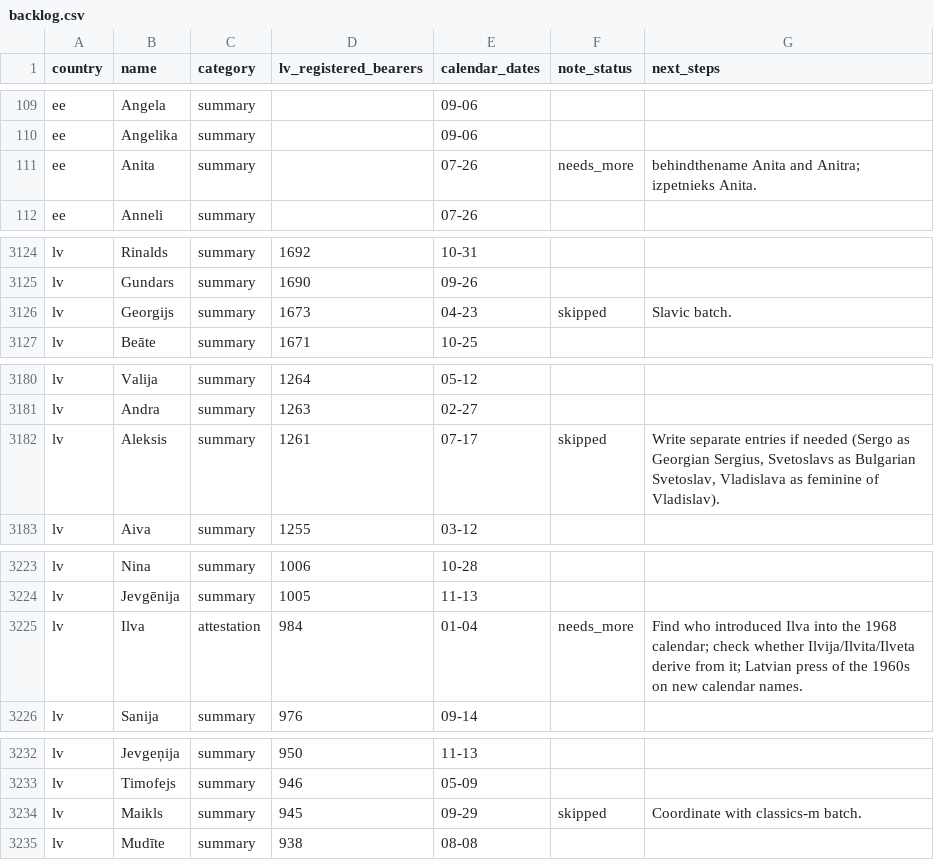
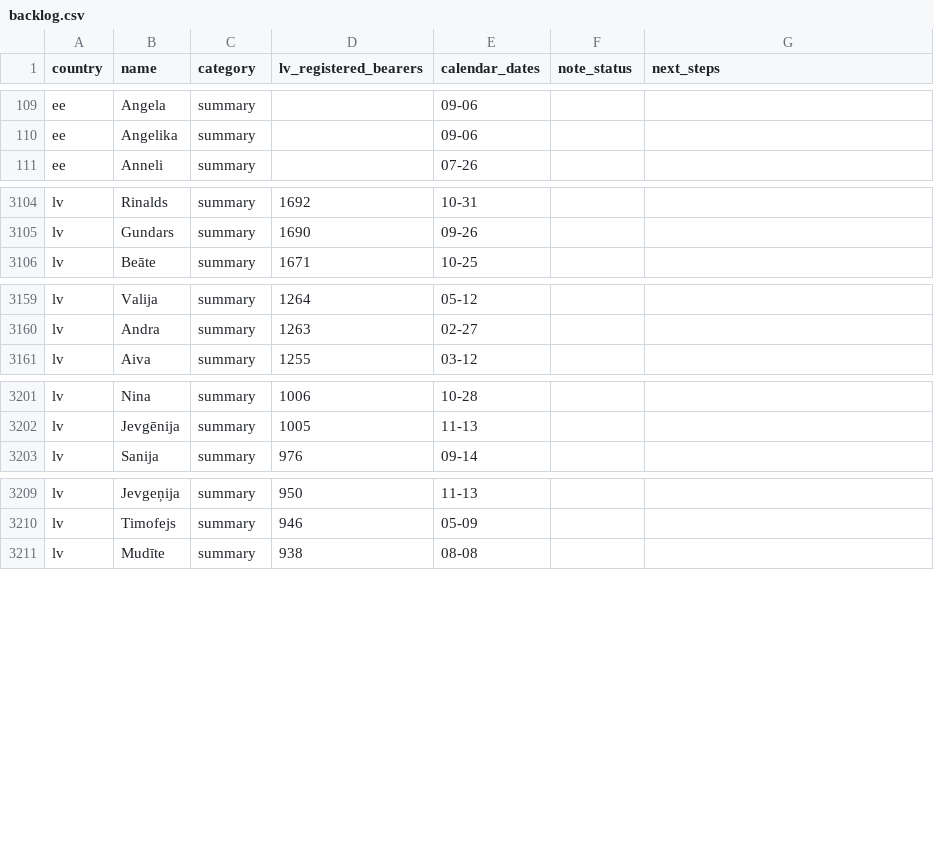
Before and after one commit to nimda5/baltic-widgets, a CSV file: research/namedays/backlog.csv, drawn as a sheet; only a part is shown, gaps mark what is left out; the diff covers the shown part only; the diff names each change by its address in the sheet, - before the commit and + after, or states it on an @@ line.

Commit message:
Add 20 reviewed name-day histories and clarify source visibility

```diff
--- a/research/namedays/backlog.csv
+++ b/research/namedays/backlog.csv
-row 111: ee | Anita | summary |  | 07-26 | needs_more | behindthename Anita and Anitra; izpetnieks Anita.
-row 3126: lv | Georgijs | summary | 1673 | 04-23 | skipped | Slavic batch.
-row 3182: lv | Aleksis | summary | 1261 | 07-17 | skipped | Write separate entries if needed (Sergo as Georgian Sergius, Svetoslavs as Bulgarian Svetoslav, Vladislava as feminine of Vladislav).
-row 3225: lv | Ilva | attestation | 984 | 01-04 | needs_more | Find who introduced Ilva into the 1968 calendar; check whether Ilvija/Ilvita/Ilveta derive from it; Latvian press of the 1960s on new calendar names.
-row 3234: lv | Maikls | summary | 945 | 09-29 | skipped | Coordinate with classics-m batch.
```
Also changed, not shown: 19 removed rows elsewhere in this file, 21 other files.
